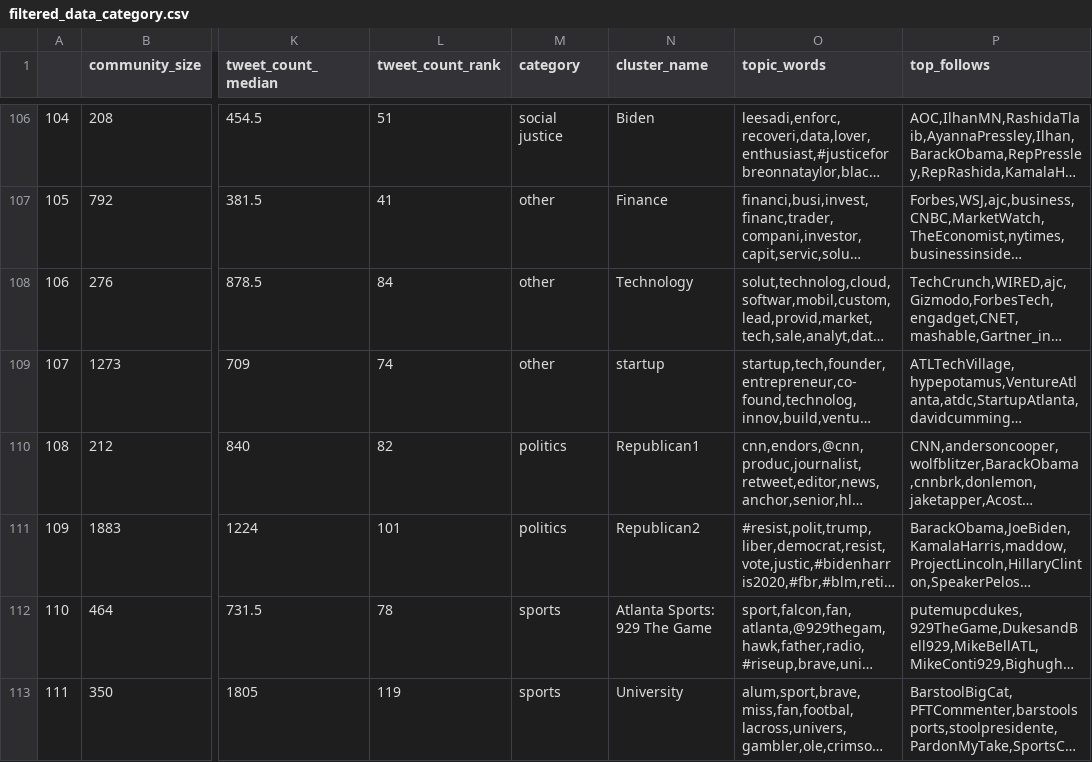
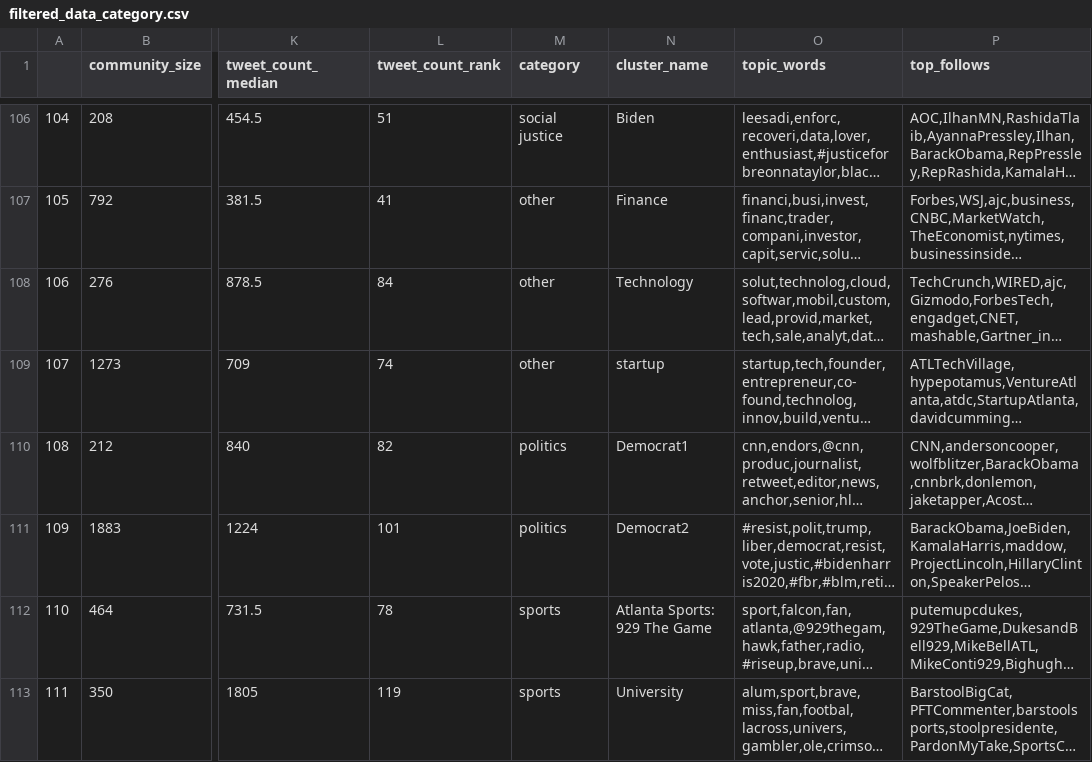
Before and after one commit to 6859-sp21/final-project-atlanta-community, a CSV file: data/filtered_data_category.csv, drawn as a sheet; only a part is shown, gaps mark what is left out; long unchanged cells end in …; the diff names each change by its address in the sheet, - before the commit and + after, or states it on an @@ line.

Commit message:
fix/data

```diff
--- a/data/filtered_data_category.csv
+++ b/data/filtered_data_category.csv
-N110 (cluster_name): Republican1
+N110 (cluster_name): Democrat1
-N111 (cluster_name): Republican2
+N111 (cluster_name): Democrat2
```
